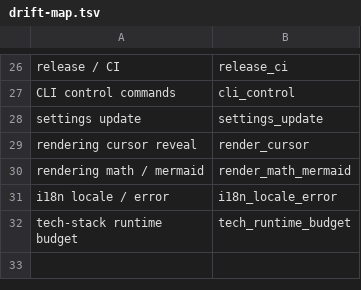
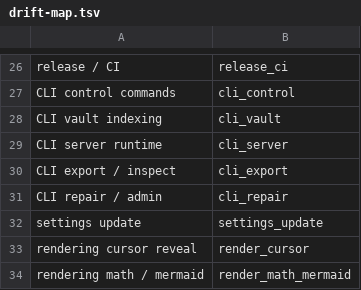
Before and after one commit to Develata/Deve-Notebook, a TSV file: docs/overview/graph/drift-map.tsv, drawn as a sheet; only a part is shown, gaps mark what is left out; the shorter side is filled out with more unchanged rows.

```diff
--- a/docs/overview/graph/drift-map.tsv
+++ b/docs/overview/graph/drift-map.tsv
@@ -27,2 +27,6 @@ release / CI	release_ci
 CLI control commands	cli_control
+CLI vault indexing	cli_vault
+CLI server runtime	cli_server
+CLI export / inspect	cli_export
+CLI repair / admin	cli_repair
 settings update	settings_update
```
Also changed, not shown: 30 other files.
